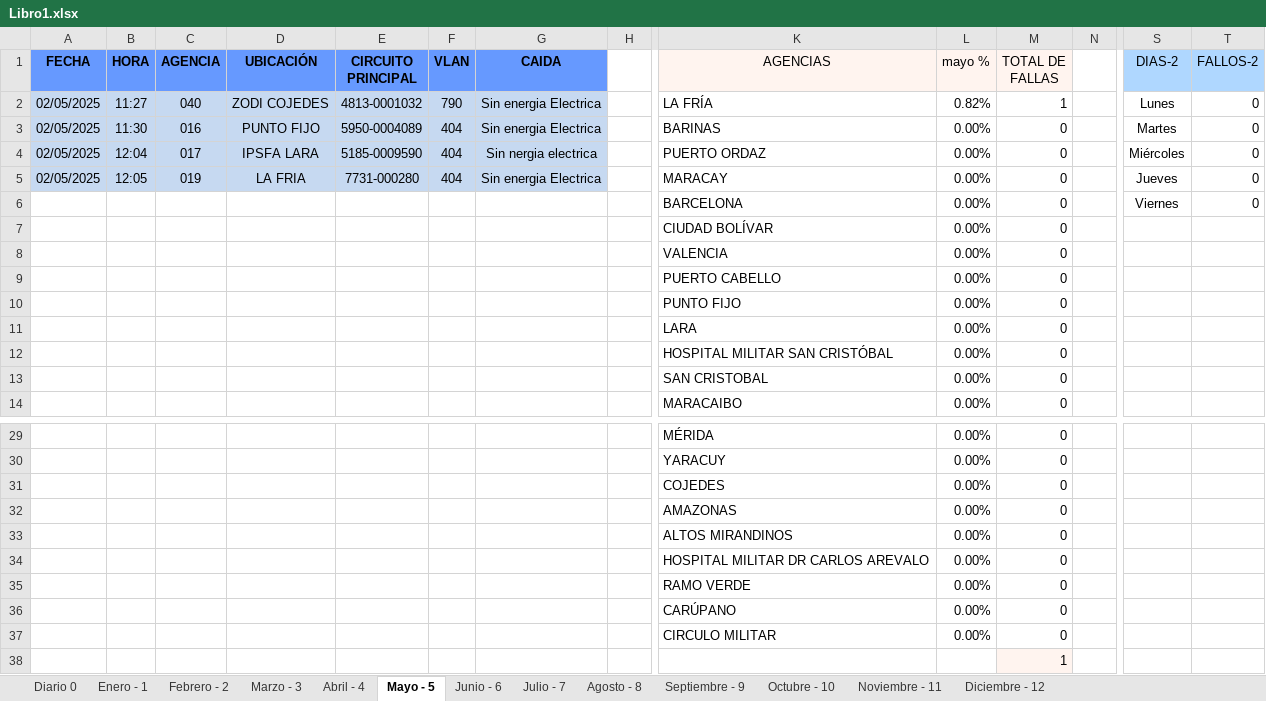
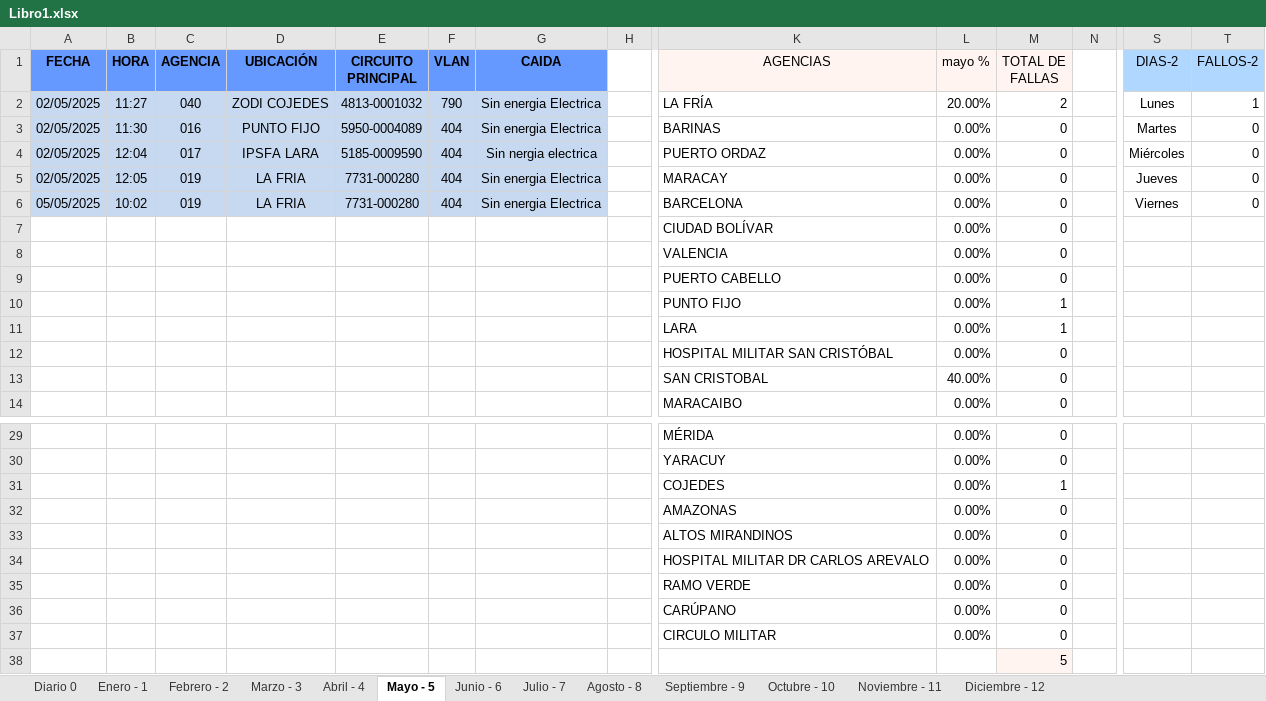
Before and after one commit to zairelyshdz/caidas_agencias_banfanb, an Excel workbook: Libro1.xlsx, sheet Mayo - 5, drawn as a sheet; only a part is shown, gaps mark what is left out; values as stored, in another font and other column widths than the file's, no borders; the diff names each change by its address in the sheet, - before the commit and + after, or states it on an @@ line.

Commit message:
Changes to be committed: 	modified:   Libro1.xlsx

```diff
--- a/Libro1.xlsx (sheet Mayo - 5)
+++ b/Libro1.xlsx (sheet Mayo - 5)
-L2 (mayo %): 0.82%
+L2 (mayo %): 20.00%
-M2 (TOTAL DE FALLAS): 1
+M2 (TOTAL DE FALLAS): 2
-T2 (FALLOS-2): 0
+T2 (FALLOS-2): 1
-A6 (FECHA): (empty)
+A6 (FECHA): 05/05/2025
-A6:G6 fill: none
+A6:G6 fill: #C6D9F1
-B6 (HORA): (empty)
+B6 (HORA): 10:02
-C6 (AGENCIA): (empty)
+C6 (AGENCIA): 019
-D6 (UBICACIÓN): (empty)
+D6 (UBICACIÓN): LA FRIA
-E6 (CIRCUITO PRINCIPAL): (empty)
+E6 (CIRCUITO PRINCIPAL): 7731-000280
-F6 (VLAN): (empty)
+F6 (VLAN): 404
-G6 (CAIDA): (empty)
+G6 (CAIDA): Sin energia Electrica
-M10:M11 (TOTAL DE FALLAS): 0
+M10:M11 (TOTAL DE FALLAS): 1
-L13 (mayo %): 0.00%
+L13 (mayo %): 40.00%
-M31 (TOTAL DE FALLAS): 0
+M31 (TOTAL DE FALLAS): 1
-M38 (TOTAL DE FALLAS): 1
+M38 (TOTAL DE FALLAS): 5
```
Also changed, not shown: sheet Diario 0, formulas that keep their value.
